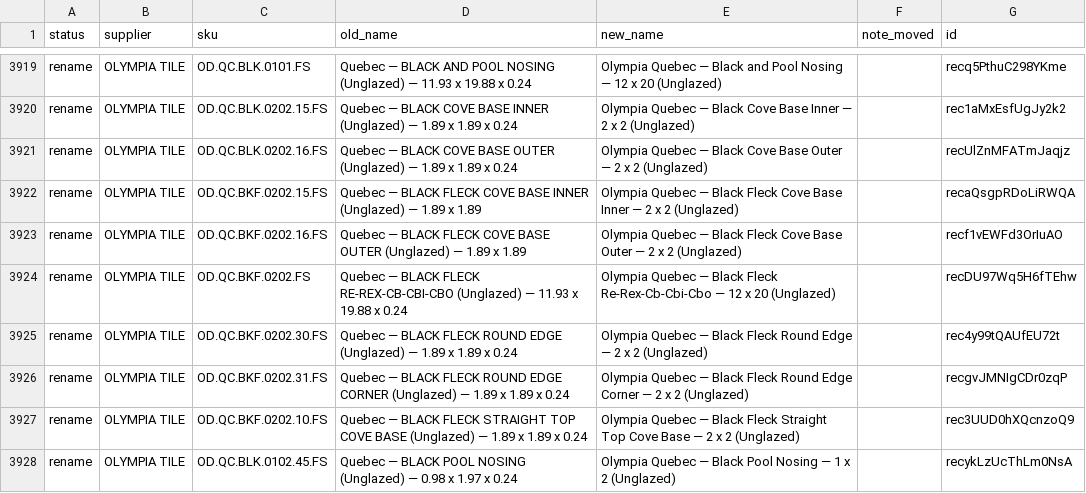
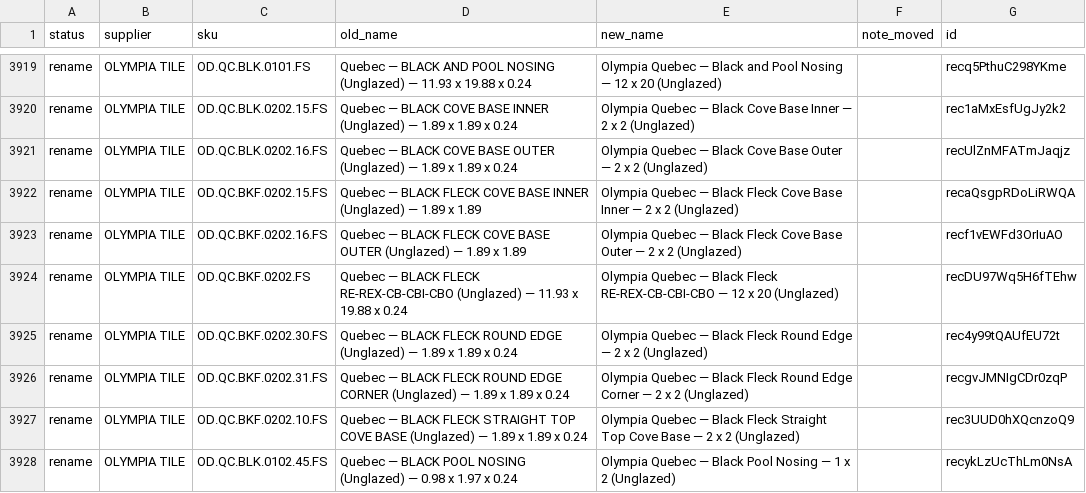
Before and after one commit to albertngo/titan-agents-repo, a CSV file: plans/2026-09-28/name-cleanup-preview.csv, drawn as a sheet; only a part is shown, gaps mark what is left out; the diff covers the shown part only.

```diff
--- a/plans/2026-09-28/name-cleanup-preview.csv
+++ b/plans/2026-09-28/name-cleanup-preview.csv
@@ -3923,3 +3923,3 @@ rename,OLYMPIA TILE,OD.QC.BKF.0202.15.FS,Quebec — BLACK FLECK COVE BASE INNER
 rename,OLYMPIA TILE,OD.QC.BKF.0202.16.FS,Quebec — BLACK FLECK COVE BASE OUTER (Unglazed) — 1.89 x 1.89,Olympia Quebec — Black Fleck Cove Base Outer — 2 x 2 (Unglazed),,recf1vEWFd3OrIuAO
-rename,OLYMPIA TILE,OD.QC.BKF.0202.FS,Quebec — BLACK FLECK RE-REX-CB-CBI-CBO (Unglazed) — 11.93 x 19.88 x 0.24,Olympia Quebec — Black Fleck Re-Rex-Cb-Cbi-Cbo — 12 x 20 (Unglazed),,recDU97Wq5H6fTEhw
+rename,OLYMPIA TILE,OD.QC.BKF.0202.FS,Quebec — BLACK FLECK RE-REX-CB-CBI-CBO (Unglazed) — 11.93 x 19.88 x 0.24,Olympia Quebec — Black Fleck RE-REX-CB-CBI-CBO — 12 x 20 (Unglazed),,recDU97Wq5H6fTEhw
 rename,OLYMPIA TILE,OD.QC.BKF.0202.30.FS,Quebec — BLACK FLECK ROUND EDGE (Unglazed) — 1.89 x 1.89 x 0.24,Olympia Quebec — Black Fleck Round Edge — 2 x 2 (Unglazed),,rec4y99tQAUfEU72t
```
Also changed, not shown: 34 edited cells elsewhere in this file, 5 other files.
